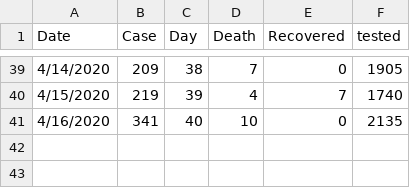
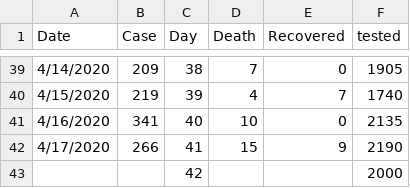
Before and after one commit to rizban114406/Covid-19-Data-Analysis, a CSV file: Analysis Data/bdPerDayCase.csv, drawn as a sheet; only a part is shown, gaps mark what is left out.

```diff
--- a/Analysis Data/bdPerDayCase.csv
+++ b/Analysis Data/bdPerDayCase.csv
@@ -41 +41,3 @@ Date,Case,Day,Death,Recovered,tested
 4/16/2020,341,40,10,0,2135
+4/17/2020,266,41,15,9,2190
+,,42,,,2000
```
Also changed, not shown: LSTM/per.csv.
